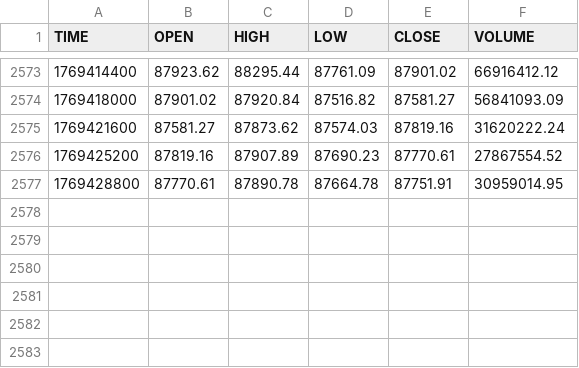
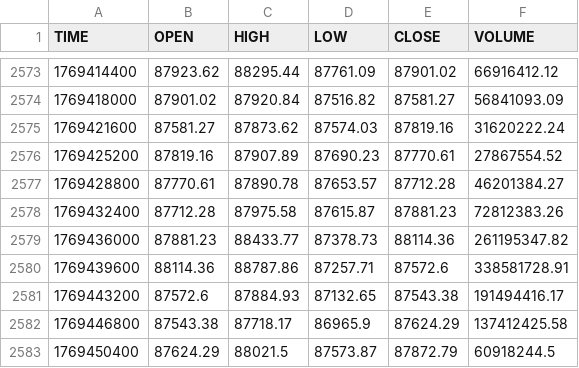
Before and after one commit to stpunos/bitcoin-datasets, a CSV file: data/coindesk/histohour.csv, drawn as a sheet; only a part is shown, gaps mark what is left out.

```diff
--- a/data/coindesk/histohour.csv
+++ b/data/coindesk/histohour.csv
@@ -2576,2 +2576,8 @@ TIME,OPEN,HIGH,LOW,CLOSE,VOLUME
 1769425200,87819.16,87907.89,87690.23,87770.61,27867554.52
-1769428800,87770.61,87890.78,87664.78,87751.91,30959014.95
+1769428800,87770.61,87890.78,87653.57,87712.28,46201384.27
+1769432400,87712.28,87975.58,87615.87,87881.23,72812383.26
+1769436000,87881.23,88433.77,87378.73,88114.36,261195347.82
+1769439600,88114.36,88787.86,87257.71,87572.6,338581728.91
+1769443200,87572.6,87884.93,87132.65,87543.38,191494416.17
+1769446800,87543.38,87718.17,86965.9,87624.29,137412425.58
+1769450400,87624.29,88021.5,87573.87,87872.79,60918244.5
```
Also changed, not shown: data/coindesk/histoday.csv, data/coindesk/hourly_social_data.csv, 2 other files.
